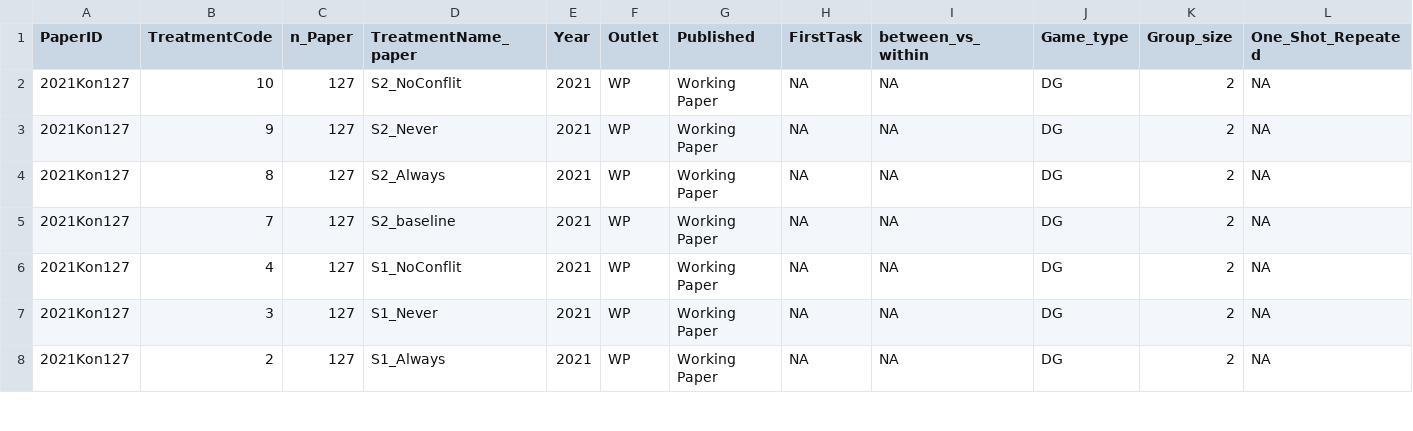
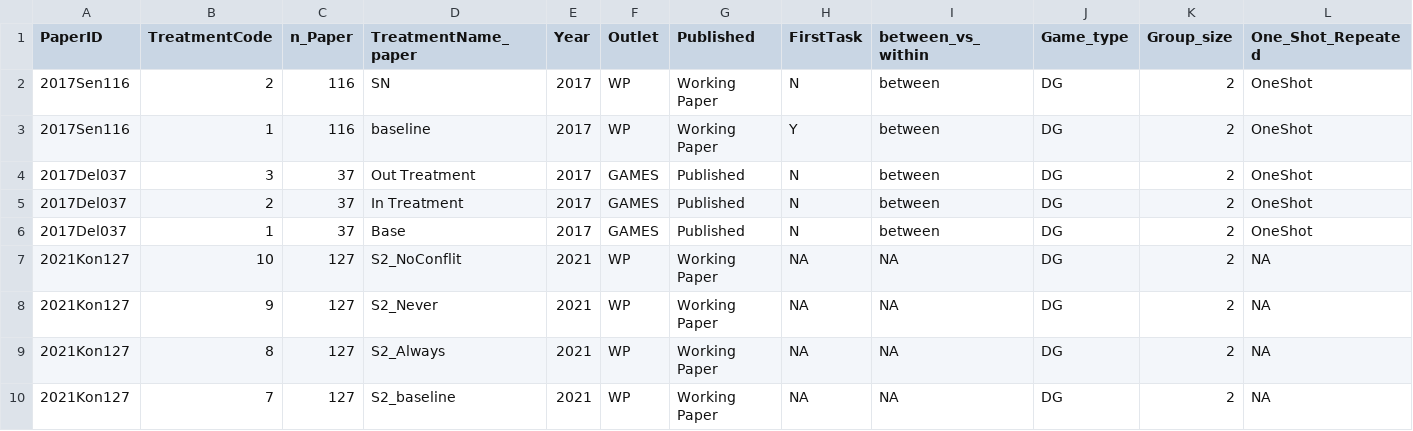
Before and after one commit to StefanoPagano/Social_norm_meta_analysis, a CSV file: Paper_csv/Master.csv, drawn as a sheet; only a part is shown; the shorter side is filled out with more unchanged rows; rows hold the shown columns only; the diff names each change by its address in the sheet, - before the commit and + after, or states it on an @@ line.

```diff
--- a/Paper_csv/Master.csv
+++ b/Paper_csv/Master.csv
+row 2: 2017Sen116 | 2 | 116 | SN | 2017 | WP | Working Paper | N | between | DG | 2 | OneShot
+row 3: 2017Sen116 | 1 | 116 | baseline | 2017 | WP | Working Paper | Y | between | DG | 2 | OneShot
+row 4: 2017Del037 | 3 | 37 | Out Treatment | 2017 | GAMES | Published | N | between | DG | 2 | OneShot
+row 5: 2017Del037 | 2 | 37 | In Treatment | 2017 | GAMES | Published | N | between | DG | 2 | OneShot
+row 6: 2017Del037 | 1 | 37 | Base | 2017 | GAMES | Published | N | between | DG | 2 | OneShot
```
Also changed, not shown: 4 other files.
